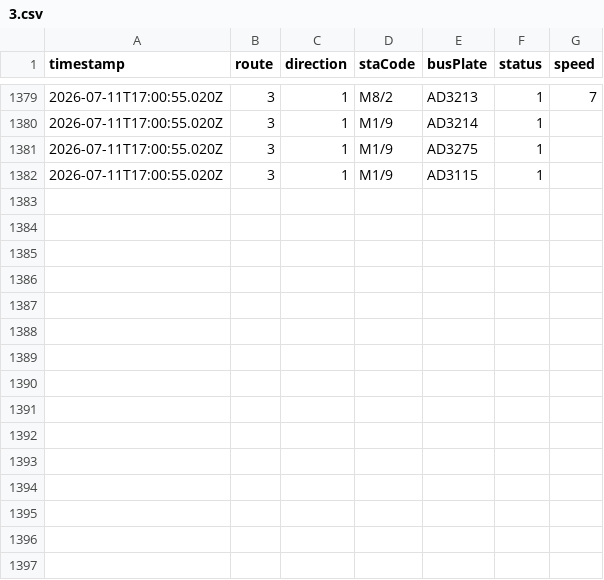
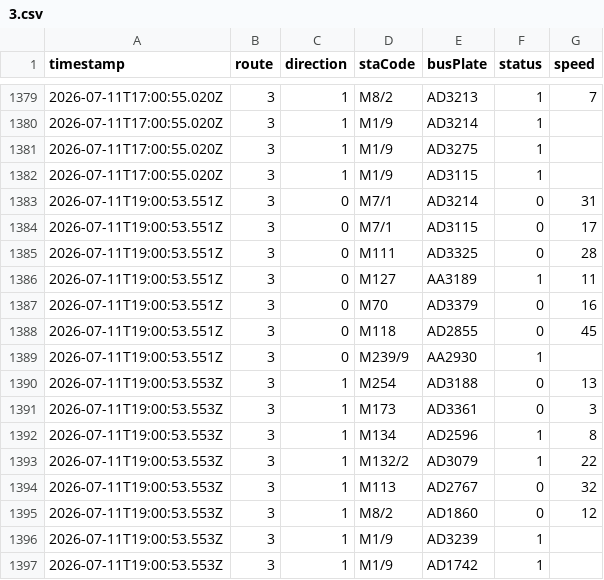
Before and after one commit to ChiHin-Lio/macau-gtfs-data, a CSV file: raw_logs/3.csv, drawn as a sheet; only a part is shown, gaps mark what is left out; the diff names each change by its address in the sheet, - before the commit and + after, or states it on an @@ line.

Commit message:
scraper: update 3.csv via Cloudflare Worker

```diff
--- a/raw_logs/3.csv
+++ b/raw_logs/3.csv
+row 1383: 2026-07-11T19:00:53.551Z | 3 | 0 | M7/1 | AD3214 | 0 | 31
+row 1384: 2026-07-11T19:00:53.551Z | 3 | 0 | M7/1 | AD3115 | 0 | 17
+row 1385: 2026-07-11T19:00:53.551Z | 3 | 0 | M111 | AD3325 | 0 | 28
+row 1386: 2026-07-11T19:00:53.551Z | 3 | 0 | M127 | AA3189 | 1 | 11
+row 1387: 2026-07-11T19:00:53.551Z | 3 | 0 | M70 | AD3379 | 0 | 16
+row 1388: 2026-07-11T19:00:53.551Z | 3 | 0 | M118 | AD2855 | 0 | 45
+row 1389: 2026-07-11T19:00:53.551Z | 3 | 0 | M239/9 | AA2930 | 1
+row 1390: 2026-07-11T19:00:53.553Z | 3 | 1 | M254 | AD3188 | 0 | 13
+row 1391: 2026-07-11T19:00:53.553Z | 3 | 1 | M173 | AD3361 | 0 | 3
+row 1392: 2026-07-11T19:00:53.553Z | 3 | 1 | M134 | AD2596 | 1 | 8
+row 1393: 2026-07-11T19:00:53.553Z | 3 | 1 | M132/2 | AD3079 | 1 | 22
+row 1394: 2026-07-11T19:00:53.553Z | 3 | 1 | M113 | AD2767 | 0 | 32
+row 1395: 2026-07-11T19:00:53.553Z | 3 | 1 | M8/2 | AD1860 | 0 | 12
+row 1396: 2026-07-11T19:00:53.553Z | 3 | 1 | M1/9 | AD3239 | 1
+row 1397: 2026-07-11T19:00:53.553Z | 3 | 1 | M1/9 | AD1742 | 1
```
